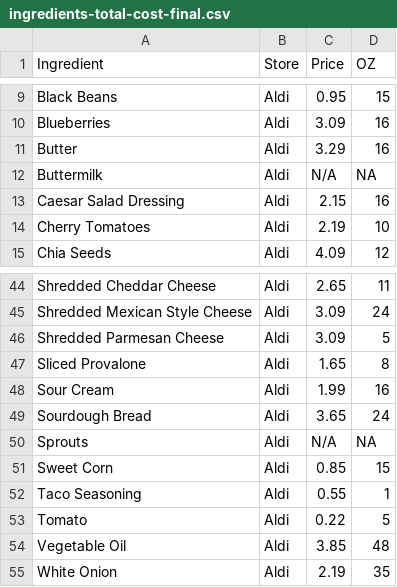
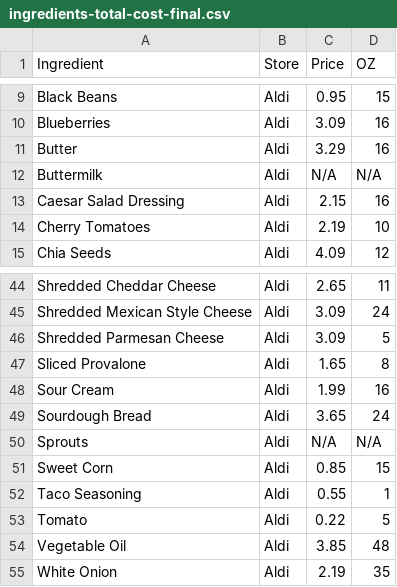
Before and after one commit to FionaRubino/DS440, a CSV file: backend/data/ingredients-total-cost-final.csv, drawn as a sheet; only a part is shown, gaps mark what is left out; the diff covers the shown part only.

```diff
--- a/backend/data/ingredients-total-cost-final.csv
+++ b/backend/data/ingredients-total-cost-final.csv
@@ -11,3 +11,3 @@ Blueberries,Aldi,3.09,16
 Butter,Aldi,3.29,16
-Buttermilk,Aldi,N/A,NA
+Buttermilk,Aldi,N/A,N/A
 Caesar Salad Dressing,Aldi,2.15,16
@@ -49,3 +49,3 @@ Sour Cream,Aldi,1.99,16
 Sourdough Bread,Aldi,3.65,24
-Sprouts,Aldi,N/A,NA
+Sprouts,Aldi,N/A,N/A
 Sweet Corn,Aldi,0.85,15
```
Also changed, not shown: 10 edited cells elsewhere in this file.
